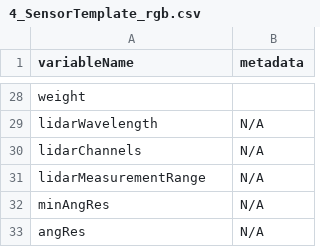
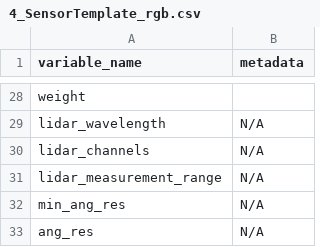
Before and after one commit to ess-dive-community/essdive-uas, a CSV file: templates/4_SensorTemplate_rgb.csv, drawn as a sheet; only a part is shown, gaps mark what is left out; the diff covers the shown part only; the diff names each change by its address in the sheet, - before the commit and + after, or states it on an @@ line.

Commit message:
Update 4_SensorTemplate_rgb.csv
Updated variables

```diff
--- a/templates/4_SensorTemplate_rgb.csv
+++ b/templates/4_SensorTemplate_rgb.csv
-A1: variableName
+A1: variable_name
-A29 (variable_name): lidarWavelength
+A29 (variable_name): lidar_wavelength
-A30 (variable_name): lidarChannels
+A30 (variable_name): lidar_channels
-A31 (variable_name): lidarMeasurementRange
+A31 (variable_name): lidar_measurement_range
-A32 (variable_name): minAngRes
+A32 (variable_name): min_ang_res
-A33 (variable_name): angRes
+A33 (variable_name): ang_res
```
Also changed, not shown: 20 edited cells elsewhere in this file.
